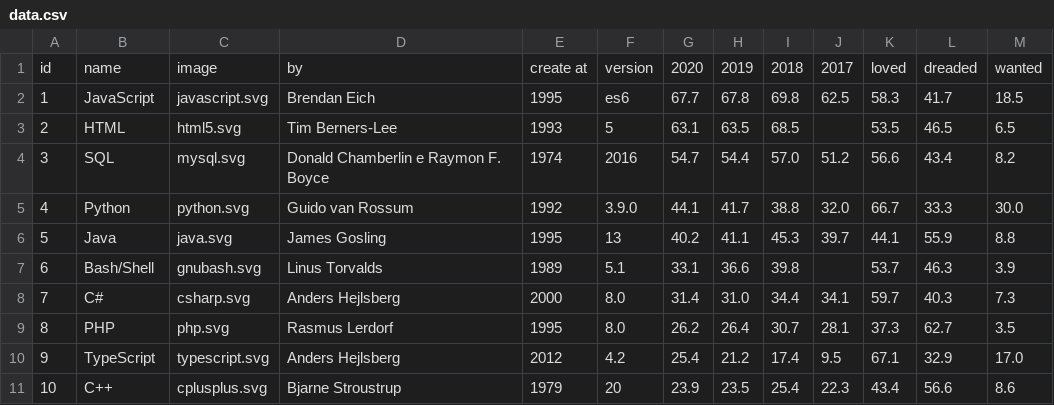
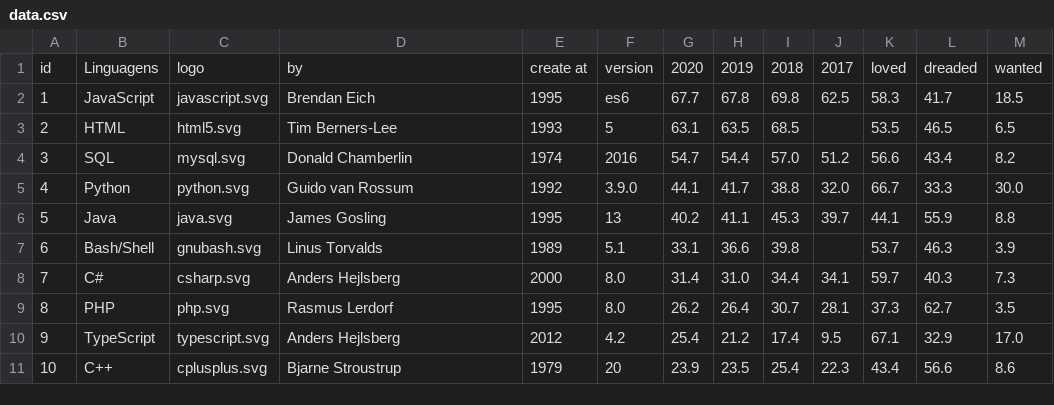
Before and after one commit to vonot/R-Shiny-Dashboard, a CSV file: data.csv, drawn as a sheet.

```diff
--- a/data.csv
+++ b/data.csv
@@ -1,5 +1,5 @@
-id,name,image,by,create at,version,2020,2019,2018,2017,loved,dreaded,wanted
+id,Linguagens,logo,by,create at,version,2020,2019,2018,2017,loved,dreaded,wanted
 1,JavaScript,javascript.svg,Brendan Eich,1995,es6,67.7,67.8,69.8,62.5,58.3,41.7,18.5
 2,HTML,html5.svg,Tim Berners-Lee,1993,5,63.1,63.5,68.5,,53.5,46.5,6.5
-3,SQL,mysql.svg,Donald Chamberlin e Raymon F. Boyce,1974,2016,54.7,54.4,57.0,51.2,56.6,43.4,8.2
+3,SQL,mysql.svg,Donald Chamberlin,1974,2016,54.7,54.4,57.0,51.2,56.6,43.4,8.2
 4,Python,python.svg,Guido van Rossum,1992,3.9.0,44.1,41.7,38.8,32.0,66.7,33.3,30.0
```
Also changed, not shown: 2 other files.
